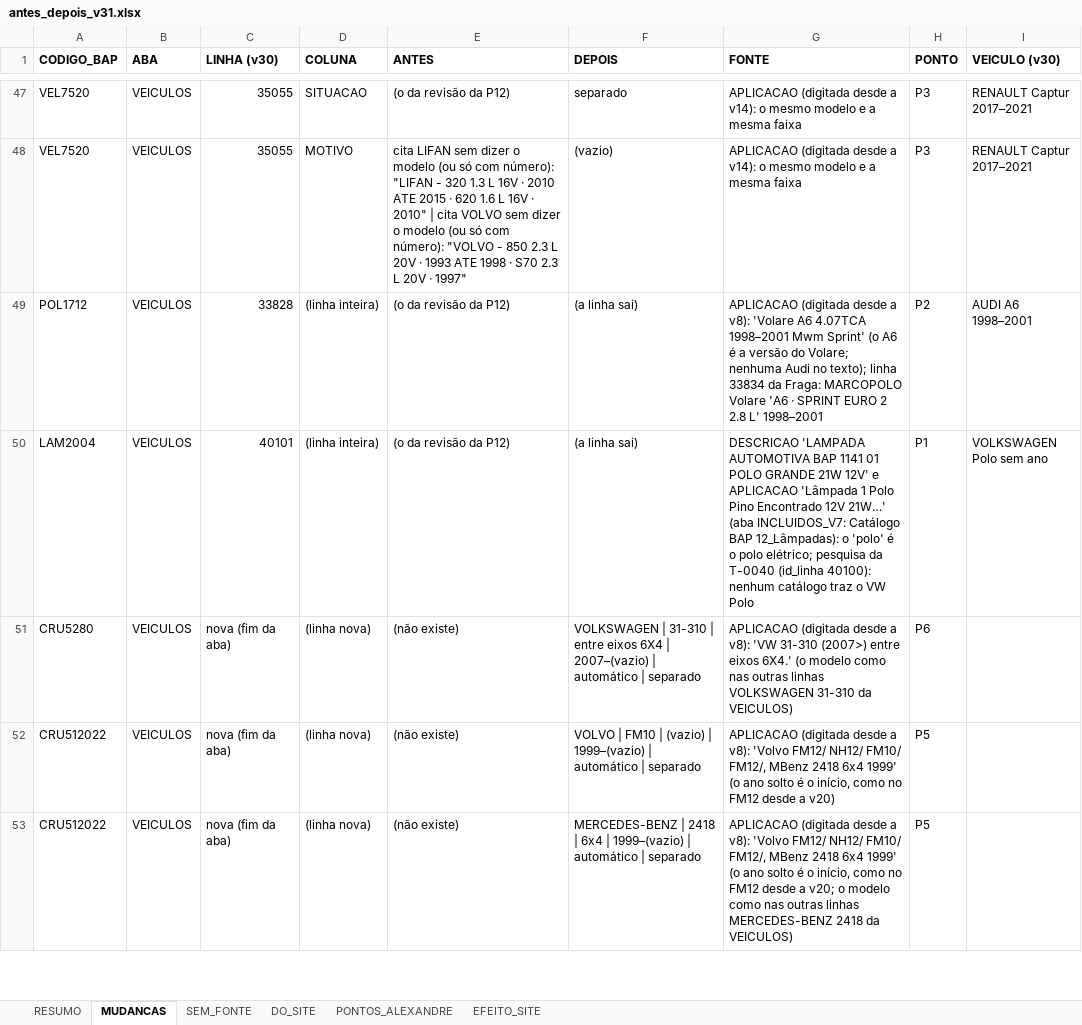
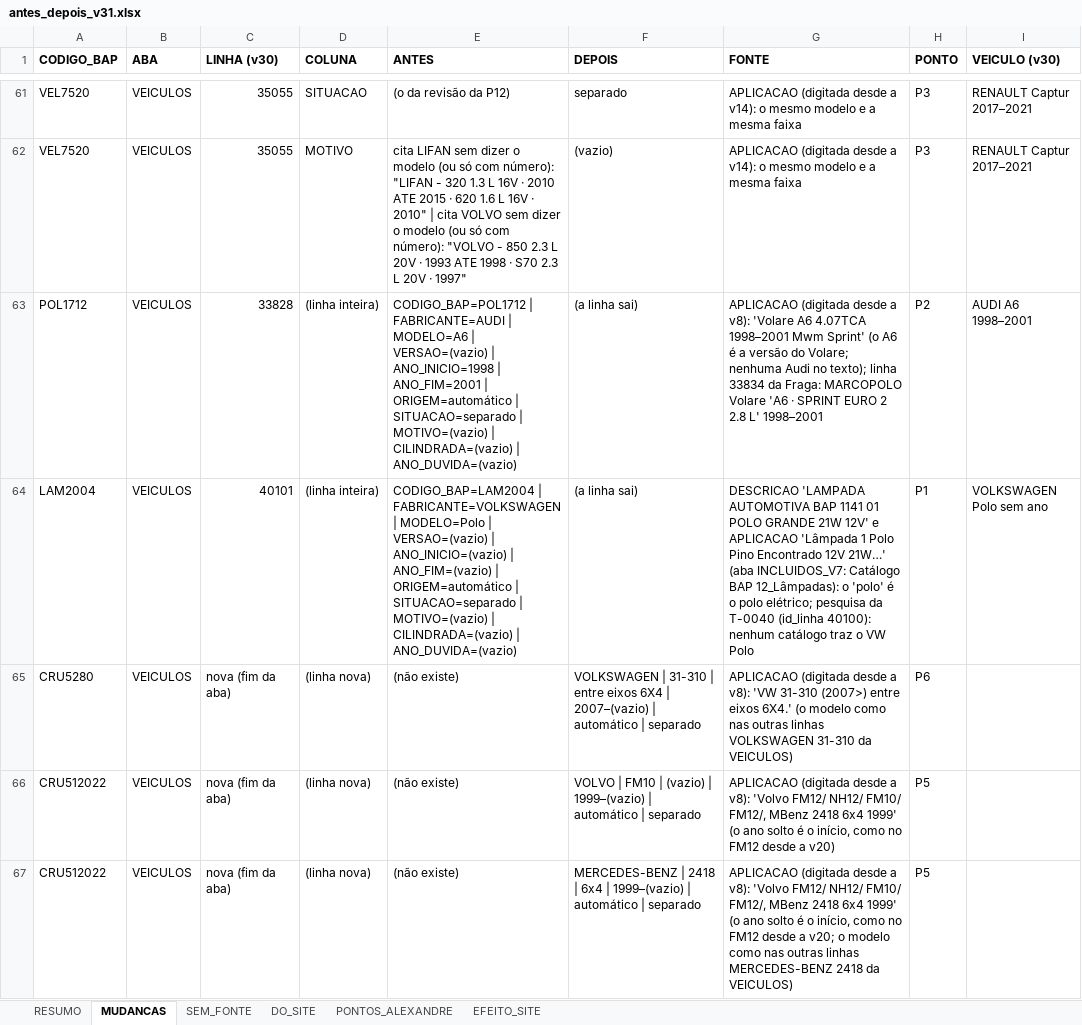
Before and after one commit to aloirr/bapajudacatalogo, an Excel workbook: dados/T-0042/v31/antes_depois_v31.xlsx, sheet MUDANCAS, drawn as a sheet; only a part is shown, gaps mark what is left out; values as stored, in another font and other column widths than the file's, no borders; addresses are those after the commit; the diff covers the shown part only; the diff names each change by its address in the sheet, - before the commit and + after, or states it on an @@ line.

```diff
--- a/dados/T-0042/v31/antes_depois_v31.xlsx (sheet MUDANCAS)
+++ b/dados/T-0042/v31/antes_depois_v31.xlsx (sheet MUDANCAS)
-E63 (ANTES): (o da revisão da P12)
+E63 (ANTES): CODIGO_BAP=POL1712 | FABRICANTE=AUDI | MODELO=A6 | VERSAO=(vazio) | ANO_INICIO=1998 | ANO_FIM=2001 | ORIGEM=automático | SITUACAO=separado | MOTIVO=(vazio) | CILINDRADA=(vazio) | ANO_DUVIDA=(vazio)
-E64 (ANTES): (o da revisão da P12)
+E64 (ANTES): CODIGO_BAP=LAM2004 | FABRICANTE=VOLKSWAGEN | MODELO=Polo | VERSAO=(vazio) | ANO_INICIO=(vazio) | ANO_FIM=(vazio) | ORIGEM=automático | SITUACAO=separado | MOTIVO=(vazio) | CILINDRADA=(vazio) | ANO_DUVIDA=(vazio)
```
Also changed, not shown: 16 added rows and 23 edited cells elsewhere in this sheet, sheet SEM_FONTE, sheet PONTOS_ALEXANDRE, sheet RESUMO, sheet EFEITO_SITE, 2 other files.
